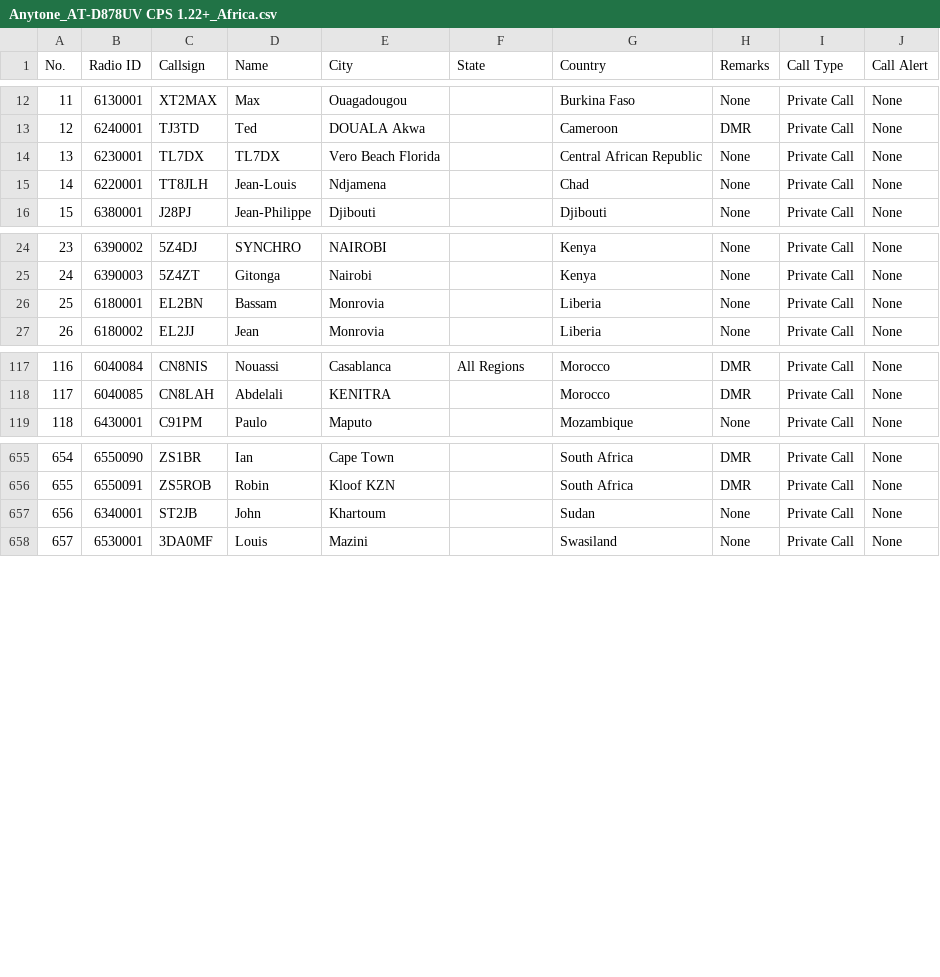
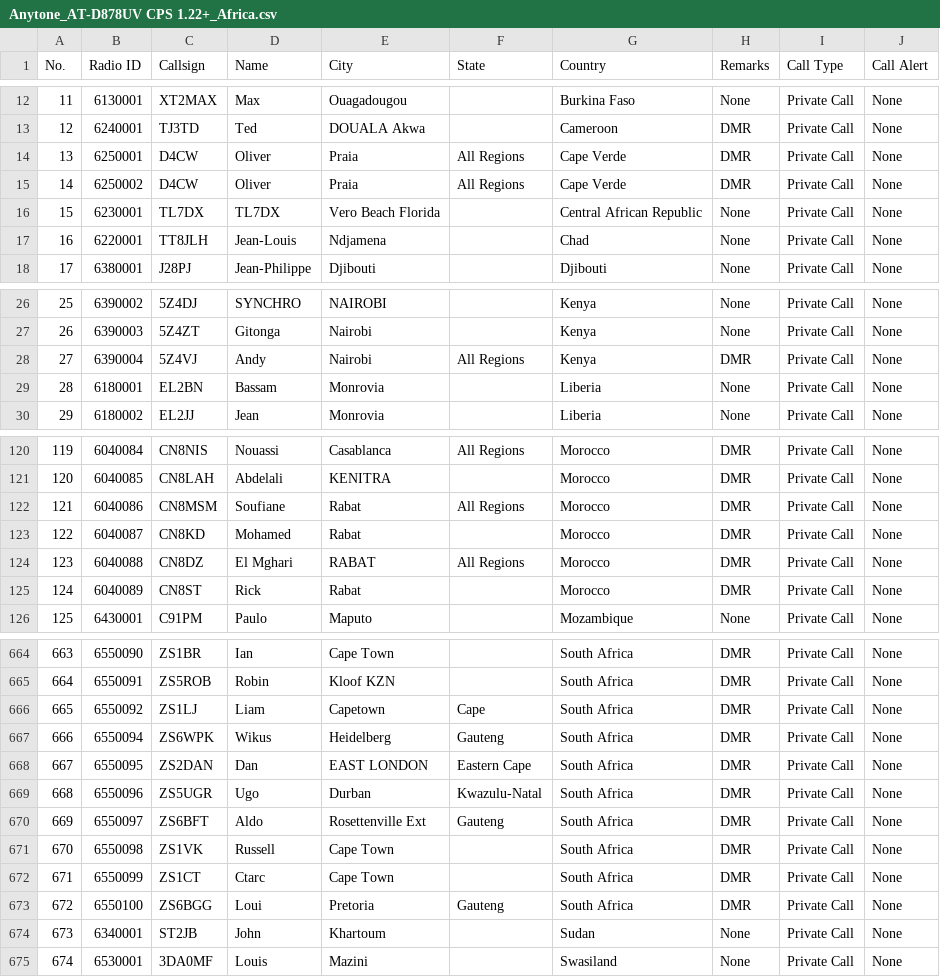
Before and after one commit to sm0rux/dmr-contact-lists, a CSV file: Anytone_AT-D878UV CPS 1.22+_Africa.csv, drawn as a sheet; only a part is shown, gaps mark what is left out; addresses are those after the commit; the diff covers the shown part only; the diff names each change by its address in the sheet, - before the commit and + after, or states it on an @@ line.

```diff
--- a/Anytone_AT-D878UV CPS 1.22+_Africa.csv
+++ b/Anytone_AT-D878UV CPS 1.22+_Africa.csv
+row 14: 13 | 6250001 | D4CW | Oliver | Praia | All Regions | Cape Verde | DMR | Private Call | None
+row 15: 14 | 6250002 | D4CW | Oliver | Praia | All Regions | Cape Verde | DMR | Private Call | None
@@ column A (No.) renumbered from row 16 down @@
+row 28: 27 | 6390004 | 5Z4VJ | Andy | Nairobi | All Regions | Kenya | DMR | Private Call | None
+row 122: 121 | 6040086 | CN8MSM | Soufiane | Rabat | All Regions | Morocco | DMR | Private Call | None
+row 123: 122 | 6040087 | CN8KD | Mohamed | Rabat |  | Morocco | DMR | Private Call | None
+row 124: 123 | 6040088 | CN8DZ | El Mghari | RABAT | All Regions | Morocco | DMR | Private Call | None
+row 125: 124 | 6040089 | CN8ST | Rick | Rabat |  | Morocco | DMR | Private Call | None
+row 666: 665 | 6550092 | ZS1LJ | Liam | Capetown | Cape | South Africa | DMR | Private Call | None
+row 667: 666 | 6550094 | ZS6WPK | Wikus | Heidelberg | Gauteng | South Africa | DMR | Private Call | None
+row 668: 667 | 6550095 | ZS2DAN | Dan | EAST LONDON | Eastern Cape | South Africa | DMR | Private Call | None
+row 669: 668 | 6550096 | ZS5UGR | Ugo | Durban | Kwazulu-Natal | South Africa | DMR | Private Call | None
+row 670: 669 | 6550097 | ZS6BFT | Aldo | Rosettenville Ext | Gauteng | South Africa | DMR | Private Call | None
+row 671: 670 | 6550098 | ZS1VK | Russell | Cape Town |  | South Africa | DMR | Private Call | None
+row 672: 671 | 6550099 | ZS1CT | Ctarc | Cape Town |  | South Africa | DMR | Private Call | None
+row 673: 672 | 6550100 | ZS6BGG | Loui | Pretoria | Gauteng | South Africa | DMR | Private Call | None
```
Also changed, not shown: 2 added rows and 5 edited cells elsewhere in this file, Anytone_AT-D878UV CPS 1.22+_Scandinavia.csv, 3 other files.
